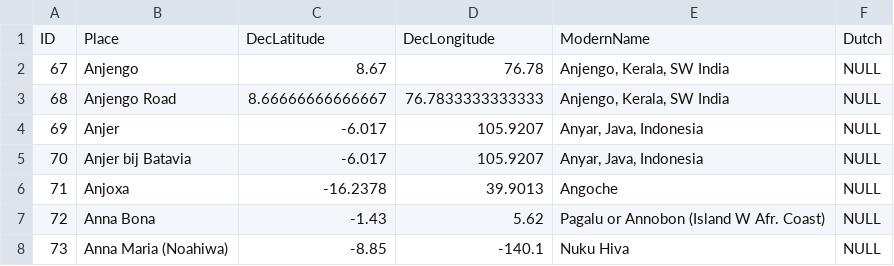
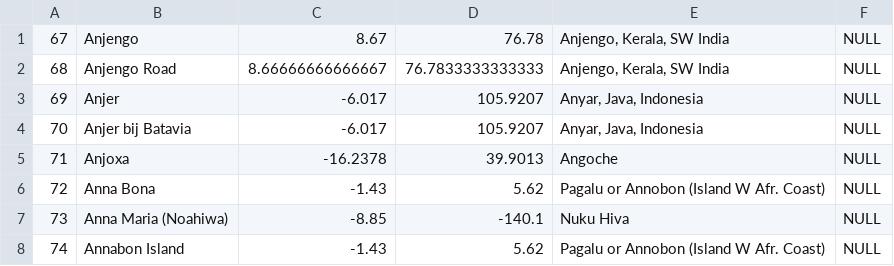
Before and after one commit to HDAT/hdat-frontend, a CSV file: src/data/geodata.csv, drawn as a sheet; only a part is shown; the shorter side is filled out with more unchanged rows; the diff names each change by its address in the sheet, - before the commit and + after, or states it on an @@ line.

```diff
--- a/src/data/geodata.csv
+++ b/src/data/geodata.csv
-row 1: ID | Place | DecLatitude | DecLongitude | ModernName | Dutch
```
Also changed, not shown: 3 other files.
